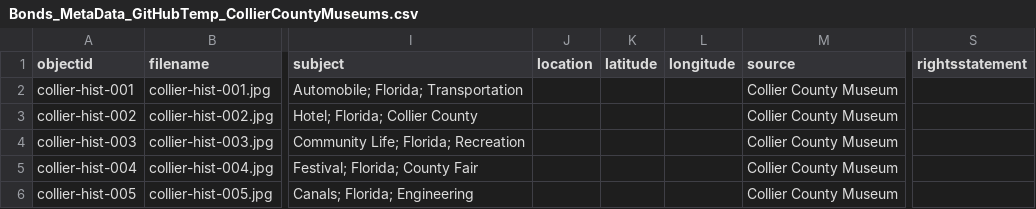
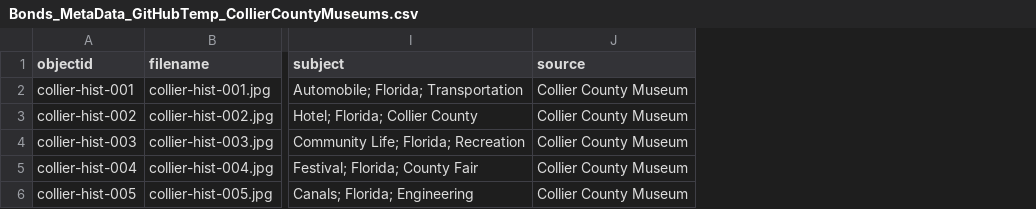
Before and after one commit to vbonds007/Bonds_Digital-Collection-Project, a CSV file: _data/Bonds_MetaData_GitHubTemp_CollierCountyMuseums.csv, drawn as a sheet; only a part is shown, gaps mark what is left out; the diff covers the shown part only; the diff names each change by its address in the sheet, - before the commit and + after, or states it on an @@ line.

Commit message:
Add files via upload

```diff
--- a/_data/Bonds_MetaData_GitHubTemp_CollierCountyMuseums.csv
+++ b/_data/Bonds_MetaData_GitHubTemp_CollierCountyMuseums.csv
-column J (location), empty
-column K (latitude), empty
-column L (longitude), empty
-column S (rightsstatement), empty
```
Also changed, not shown: 2 removed rows and 1 edited cell elsewhere in this file.
